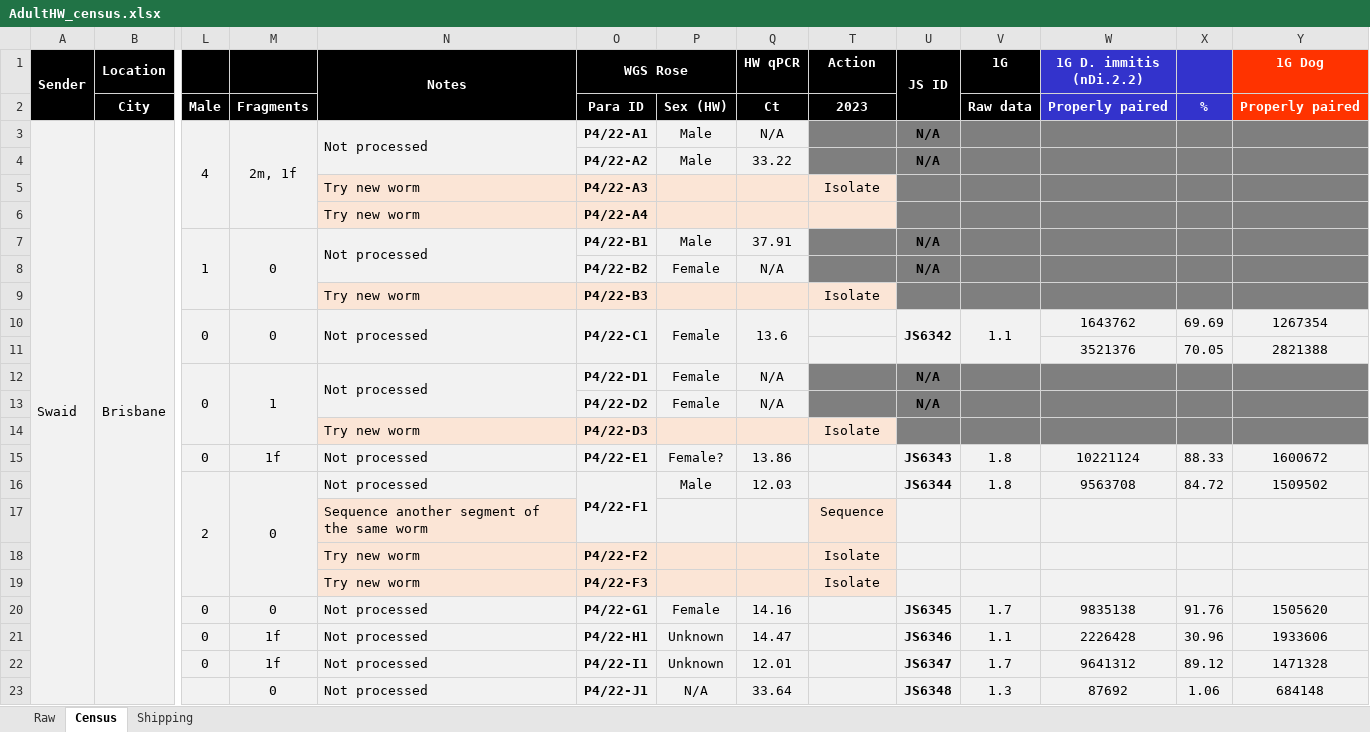
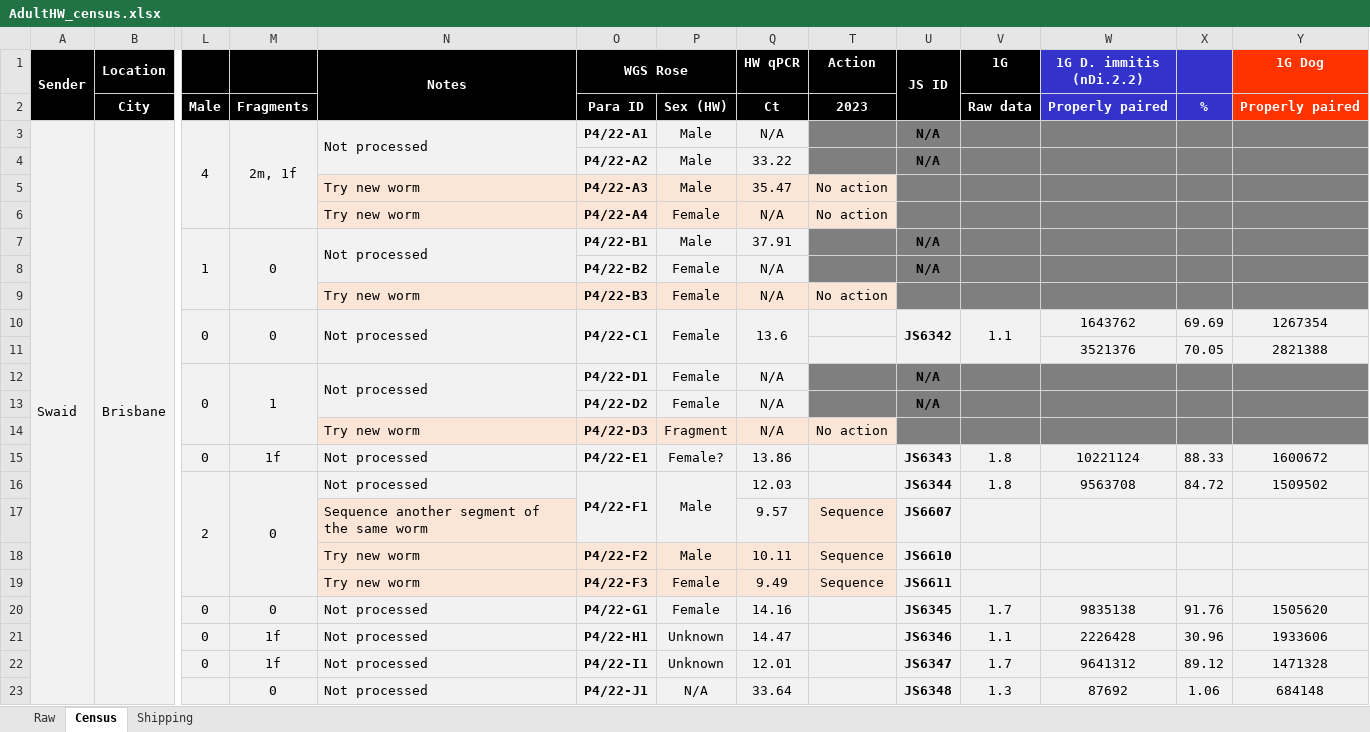
Before and after one commit to rosemondepower/heartworm_genome, an Excel workbook: 01_metadata/AdultHW_census.xlsx, sheet Census, drawn as a sheet; only a part is shown, gaps mark what is left out; values as stored, in another font and other column widths than the file's, no borders; conditional formats not drawn; removed rows and columns are numbered as before the commit, all else as after; rows hold the shown columns only; the diff covers the shown part only; the diff names each change by its address in the sheet, - before the commit and + after, or states it on an @@ line.

```diff
--- a/01_metadata/AdultHW_census.xlsx (sheet Census)
+++ b/01_metadata/AdultHW_census.xlsx (sheet Census)
-row 5:  |  |  |  | Try new worm | P4/22-A3 |  |  | Isolate
-row 6:  |  |  |  | Try new worm | P4/22-A4
+row 5:  |  |  |  | Try new worm | P4/22-A3 | Male | 35.47 | No action
+row 6:  |  |  |  | Try new worm | P4/22-A4 | Female | N/A | No action
-row 9:  |  |  |  | Try new worm | P4/22-B3 |  |  | Isolate
+row 9:  |  |  |  | Try new worm | P4/22-B3 | Female | N/A | No action
-row 14:  |  |  |  | Try new worm | P4/22-D3 |  |  | Isolate
+row 14:  |  |  |  | Try new worm | P4/22-D3 | Fragment | N/A | No action
+P16:P17 merged
-Q17 (HW qPCR): (empty)
+Q17 (HW qPCR): 9.57
-U17 (JS ID): (empty)
+U17 (JS ID): JS6607
-row 18:  |  |  |  | Try new worm | P4/22-F2 |  |  | Isolate
-row 19:  |  |  |  | Try new worm | P4/22-F3 |  |  | Isolate
+row 18:  |  |  |  | Try new worm | P4/22-F2 | Male | 10.11 | Sequence | JS6610
+row 19:  |  |  |  | Try new worm | P4/22-F3 | Female | 9.49 | Sequence | JS6611
```
Also changed, not shown: 8 added rows, 8 removed rows, 25 edited cells and cell formats elsewhere in this sheet, 1 other file.
